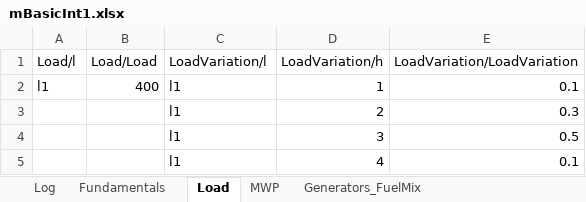
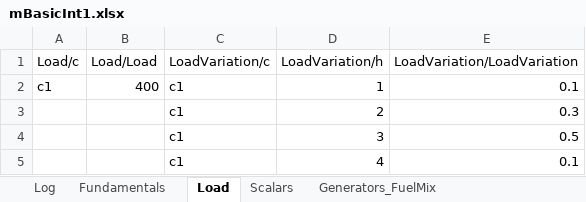
Before and after one commit to ChampionApe/EnergyEconomicsE2022, an Excel workbook: Misc/Data/mBasicInt1.xlsx, sheet Load, drawn as a sheet; values as stored, in another font and other column widths than the file's, no borders; the diff names each change by its address in the sheet, - before the commit and + after, or states it on an @@ line.

Commit message:
larger update
1) Adjusted the lpCompiler to speed up compilation of larger, more sparse coefficient blocks.
2) Added mBasicTrade.

```diff
--- a/Misc/Data/mBasicInt1.xlsx (sheet Load)
+++ b/Misc/Data/mBasicInt1.xlsx (sheet Load)
-sheet tab: MWP
+sheet tab: Scalars
-A1: Load/l
+A1: Load/c
-C1: LoadVariation/l
+C1: LoadVariation/c
-A2 (Load/c): l1
+A2 (Load/c): c1
-C2:C5 (LoadVariation/c): l1
+C2:C5 (LoadVariation/c): c1
```
Also changed, not shown: sheet Scalars, Data/0_GlobalData.xlsx, Data/E1.xlsx, 53 other files.
